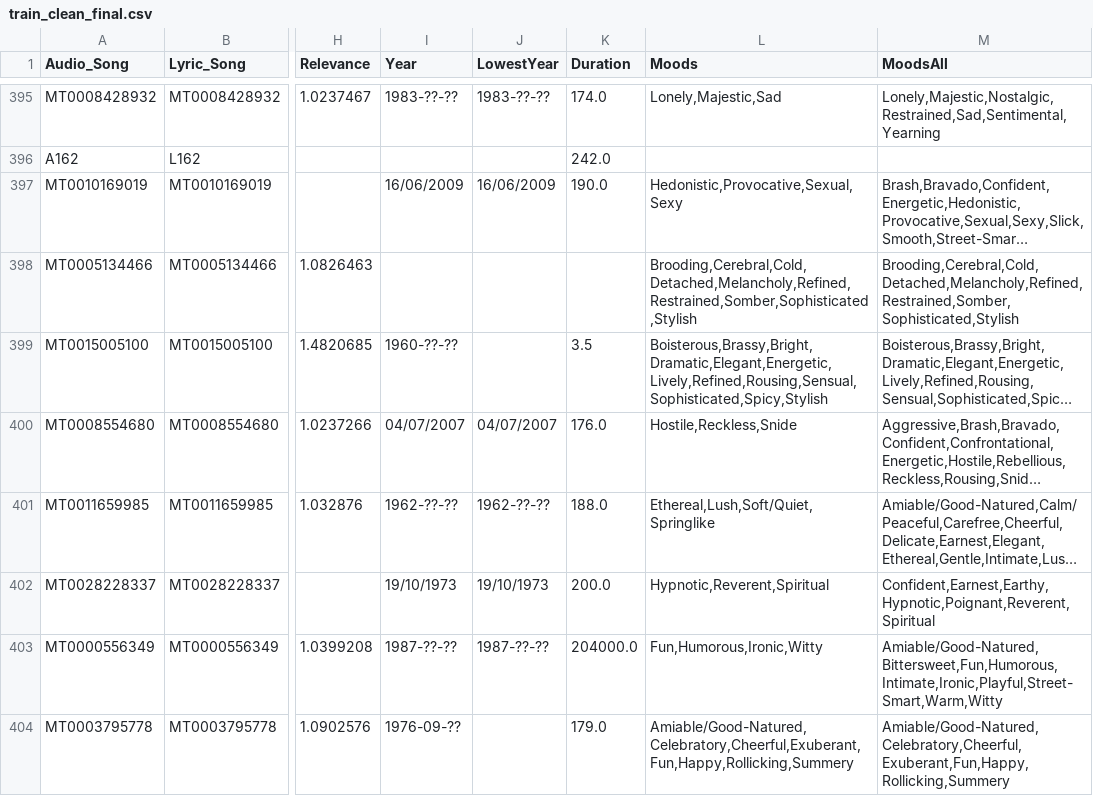
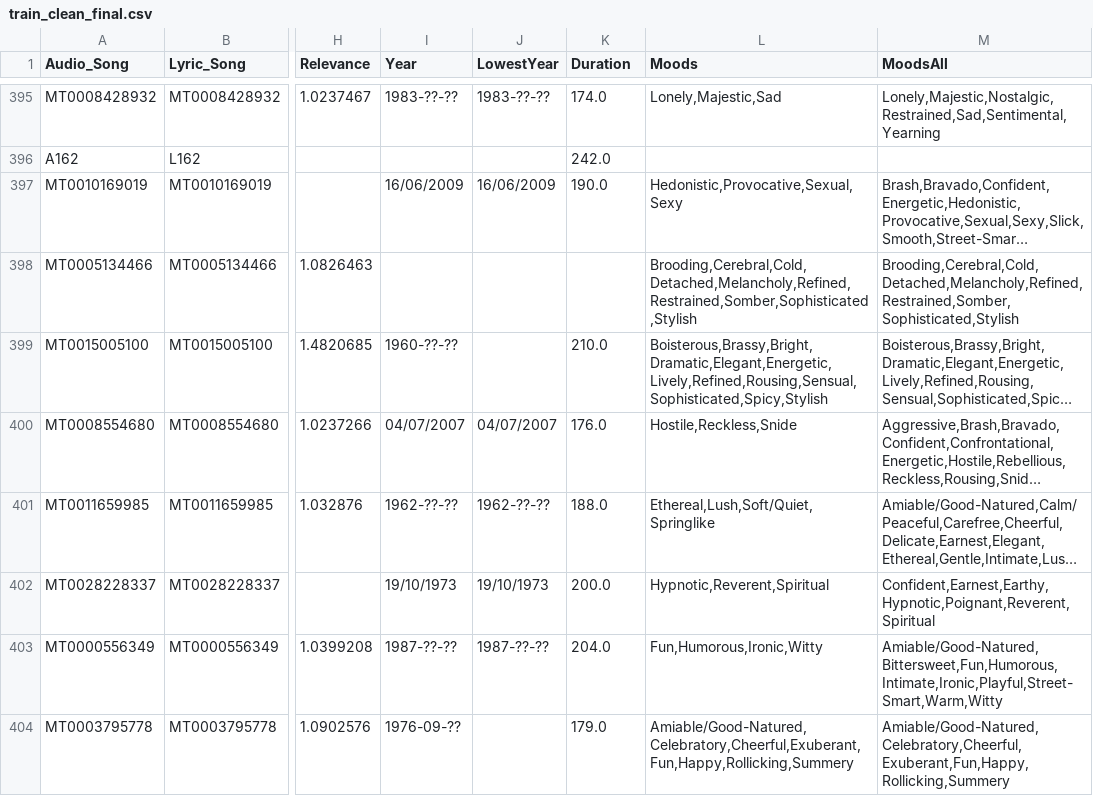
Before and after one commit to AliciaSchiochetSouza/TrabECACPL7, a CSV file: dataset/build/MERGE_ECAC/cleaned/train_clean_final.csv, drawn as a sheet; only a part is shown, gaps mark what is left out; long unchanged cells end in …; the diff covers the shown part only; the diff names each change by its address in the sheet, - before the commit and + after, or states it on an @@ line.

```diff
--- a/dataset/build/MERGE_ECAC/cleaned/train_clean_final.csv
+++ b/dataset/build/MERGE_ECAC/cleaned/train_clean_final.csv
-K399 (Duration): 3.5
+K399 (Duration): 210.0
-K403 (Duration): 204000.0
+K403 (Duration): 204.0
```
Also changed, not shown: 150 edited cells elsewhere in this file, dataset/build/MERGE_ECAC/cleaned/test_clean_final.csv, 1 other file.
